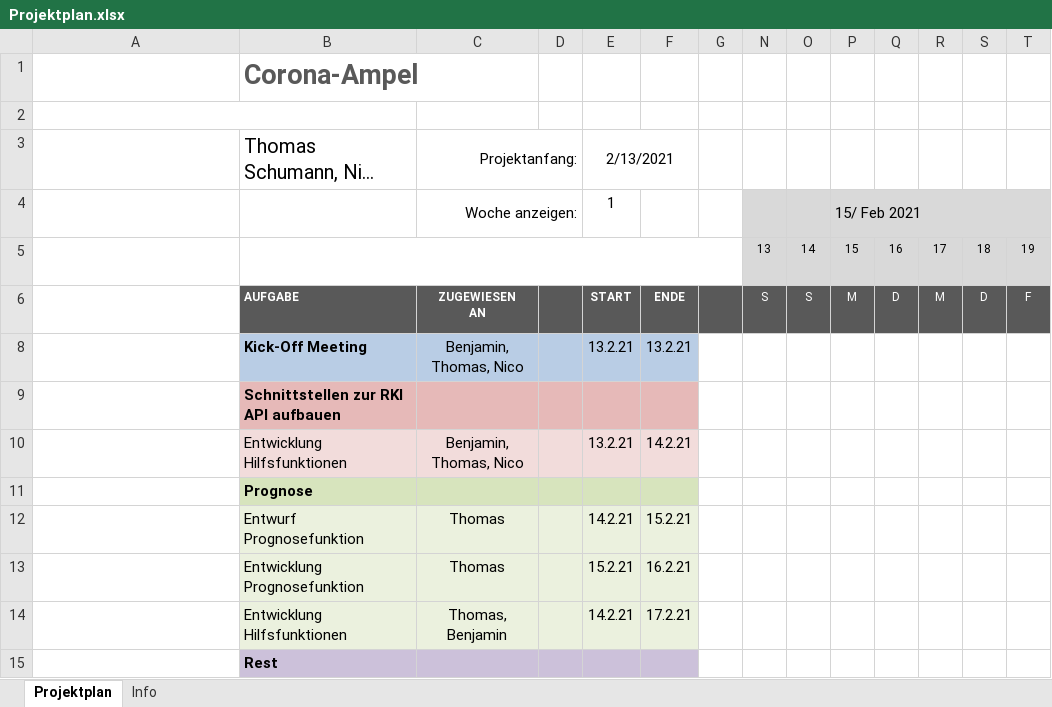
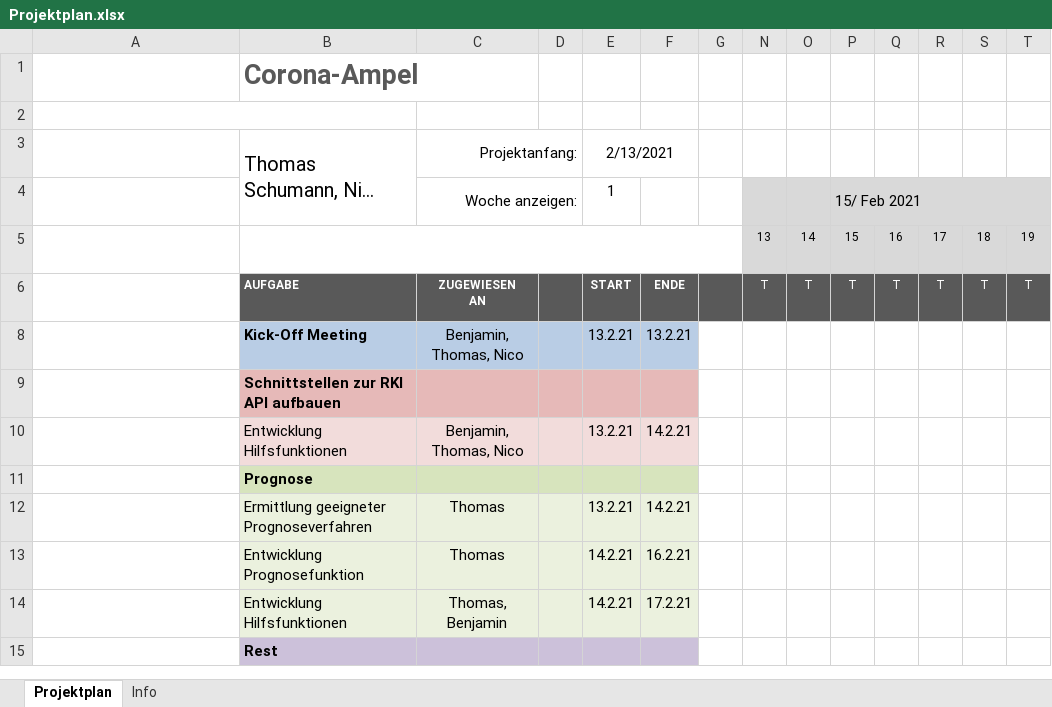
Before and after one commit to tschumann84/GDW-WS2021_CoronaPrognose, an Excel workbook: docs/Projektplan.xlsx, sheet Projektplan, drawn as a sheet; only a part is shown; long unchanged cells end in …; values as stored, in another font and other column widths than the file's, no borders; conditional formats not drawn; the diff names each change by its address in the sheet, - before the commit and + after, or states it on an @@ line.

```diff
--- a/docs/Projektplan.xlsx (sheet Projektplan)
+++ b/docs/Projektplan.xlsx (sheet Projektplan)
+B3:B4 merged
-N6: S
+N6: T
-O6: S
+O6: T
-P6: M
+P6: T
-Q6: D
+Q6: T
-R6: M
+R6: T
-S6: D
+S6: T
-T6: F
+T6: T
-B12: Entwurf Prognosefunktion
+B12: Ermittlung geeigneter Prognoseverfahren
-E12: 14.2.21
+E12: 13.2.21
-F12: 15.2.21
+F12: 14.2.21
-E13: 15.2.21
+E13: 14.2.21
```
Also changed, not shown: hidden cells, docs/PrognoseCalc/PrognoseCalc-ABSCalc.xlsx, 2 other files.
